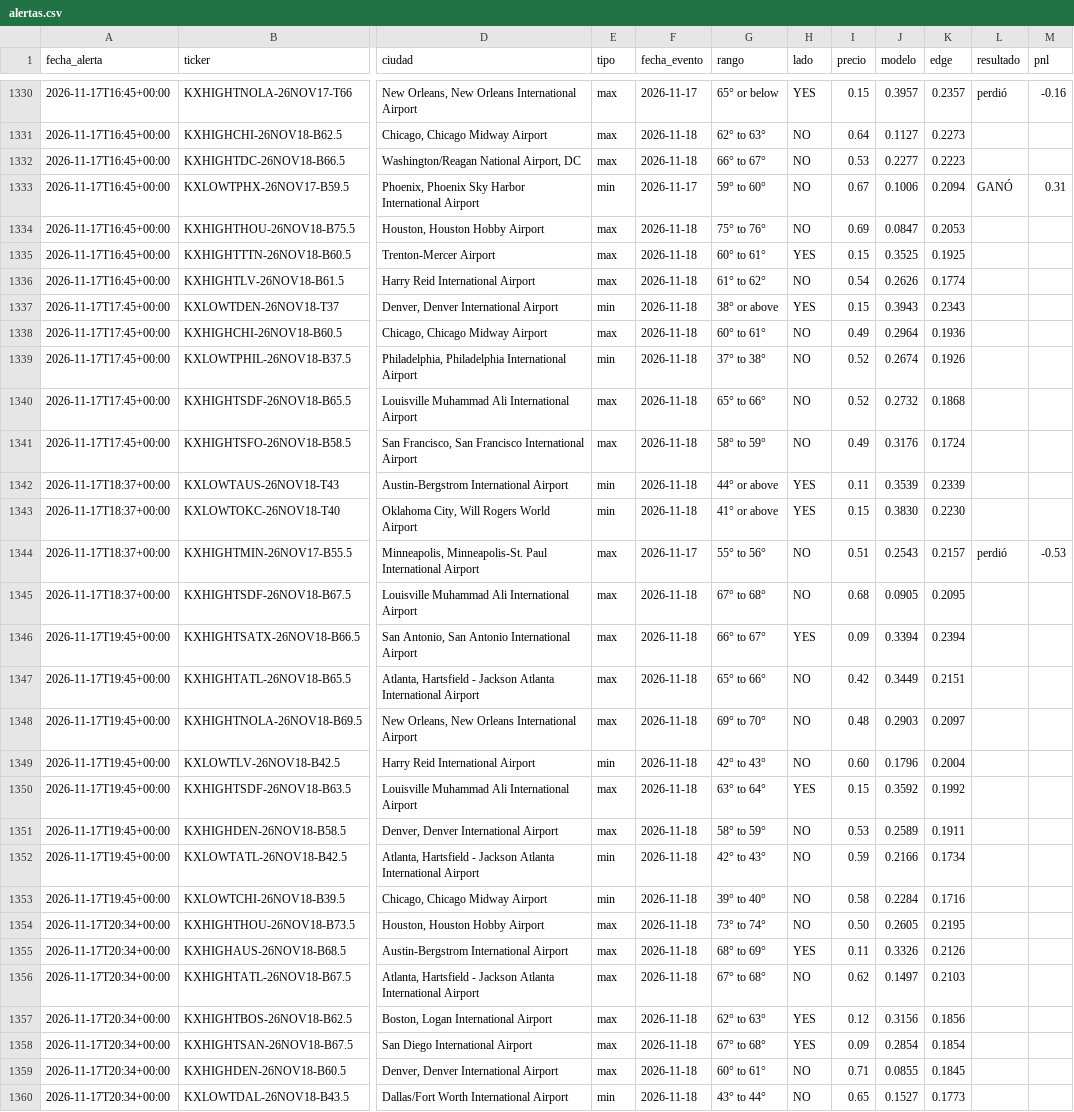
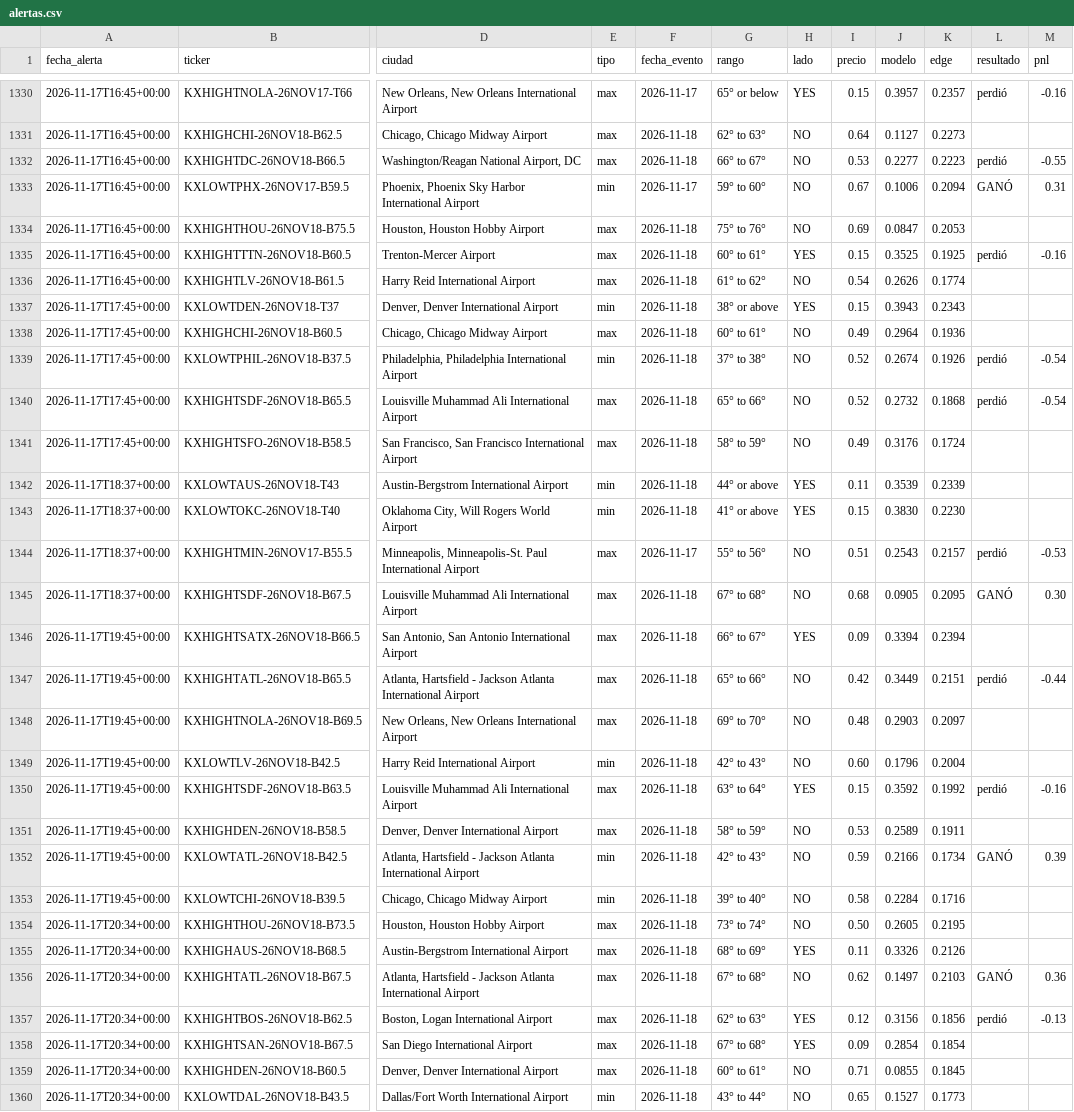
Before and after one commit to juanpablowallstreet-tech/climateradar, a CSV file: estado/alertas.csv, drawn as a sheet; only a part is shown, gaps mark what is left out; the diff covers the shown part only; the diff names each change by its address in the sheet, - before the commit and + after, or states it on an @@ line.

```diff
--- a/estado/alertas.csv
+++ b/estado/alertas.csv
-L1332 (resultado): (empty)
+L1332 (resultado): perdió
-M1332 (pnl): (empty)
+M1332 (pnl): -0.55
-L1335 (resultado): (empty)
+L1335 (resultado): perdió
-M1335 (pnl): (empty)
+M1335 (pnl): -0.16
-L1339:L1340 (resultado): (empty)
+L1339:L1340 (resultado): perdió
-M1339:M1340 (pnl): (empty)
+M1339:M1340 (pnl): -0.54
-L1345 (resultado): (empty)
+L1345 (resultado): GANÓ
-M1345 (pnl): (empty)
+M1345 (pnl): 0.30
-L1347 (resultado): (empty)
+L1347 (resultado): perdió
-M1347 (pnl): (empty)
+M1347 (pnl): -0.44
-L1350 (resultado): (empty)
+L1350 (resultado): perdió
-M1350 (pnl): (empty)
+M1350 (pnl): -0.16
-L1352 (resultado): (empty)
+L1352 (resultado): GANÓ
-M1352 (pnl): (empty)
+M1352 (pnl): 0.39
-L1356 (resultado): (empty)
+L1356 (resultado): GANÓ
-M1356 (pnl): (empty)
+M1356 (pnl): 0.36
-L1357 (resultado): (empty)
+L1357 (resultado): perdió
-M1357 (pnl): (empty)
+M1357 (pnl): -0.13
```
Also changed, not shown: 3 added rows and 52 edited cells elsewhere in this file, 1 other file.
